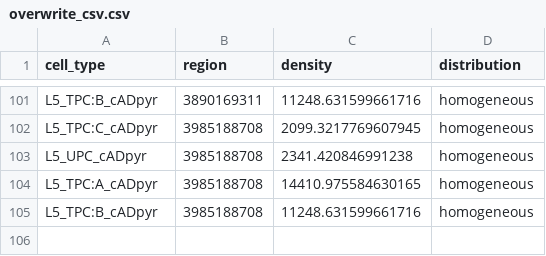
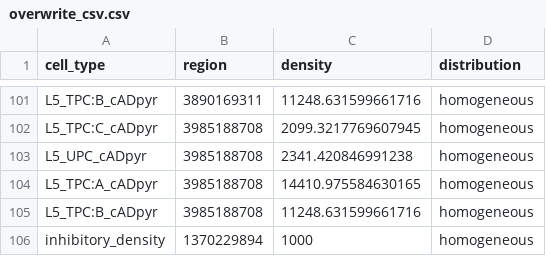
Before and after one commit to BlueBrain/molsys-cell-atlas, a CSV file: src/overwrite_cell_density/overwrite_csv.csv, drawn as a sheet; only a part is shown, gaps mark what is left out.

Commit message:
Update overwrite_csv.csv

```diff
--- a/src/overwrite_cell_density/overwrite_csv.csv
+++ b/src/overwrite_cell_density/overwrite_csv.csv
@@ -105 +105,2 @@ L5_TPC:A_cADpyr,3985188708,14410.975584630165,homogeneous
 L5_TPC:B_cADpyr,3985188708,11248.631599661716,homogeneous
+inhibitory_density,1370229894,1000,homogeneous
```
